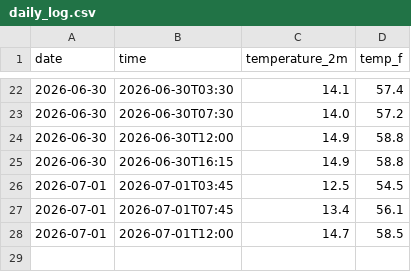
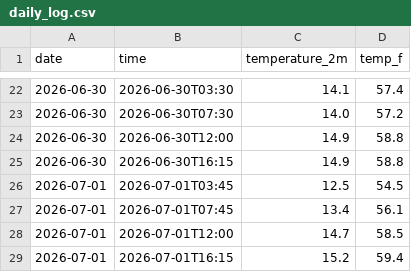
Before and after one commit to Hrithika2-0/New-Brighton-State-Beach-in-Capitola-weatherTracker, a CSV file: daily_log.csv, drawn as a sheet; only a part is shown, gaps mark what is left out; the diff names each change by its address in the sheet, - before the commit and + after, or states it on an @@ line.

```diff
--- a/daily_log.csv
+++ b/daily_log.csv
+row 29: 2026-07-01 | 2026-07-01T16:15 | 15.2 | 59.4
```
Also changed, not shown: 2 other files.
